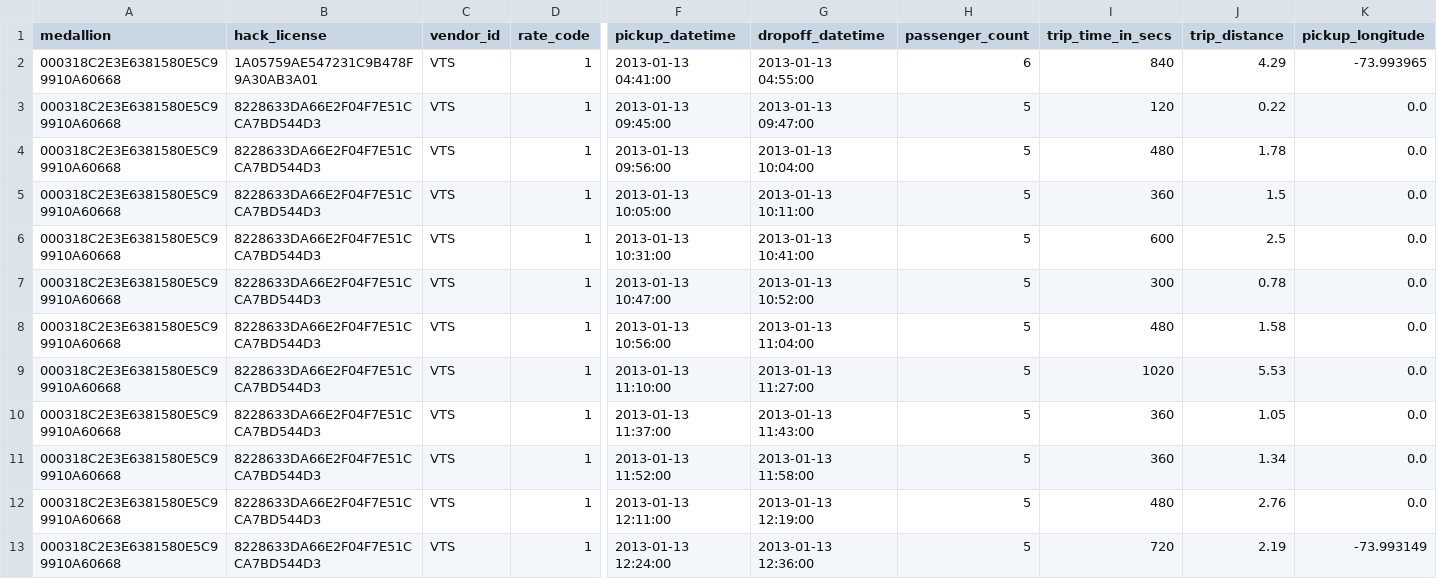
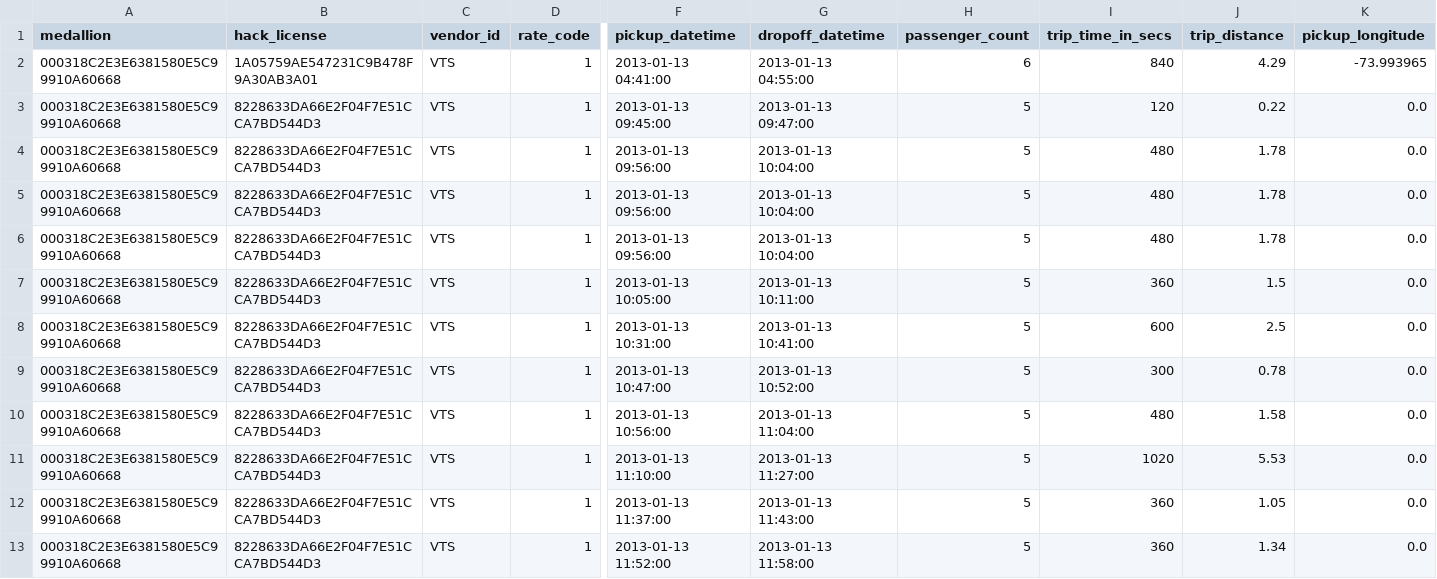
Before and after one commit to antaelite/Punctuation_Semantic, a CSV file: src/main/resources/sample_medaillon.csv (was src/main/resources/sample.csv), drawn as a sheet; only a part is shown, gaps mark what is left out; the shorter side is filled out with more unchanged rows; rows hold the shown columns only; the diff names each change by its address in the sheet, - before the commit and + after, or states it on an @@ line.

```diff
--- a/src/main/resources/sample.csv
+++ b/src/main/resources/sample_medaillon.csv
+row 5: 000318C2E3E6381580E5C99910A60668 | 8228633DA66E2F04F7E51CCA7BD544D3 | VTS | 1 | 2013-01-13 09:56:00 | 2013-01-13 10:04:00 | 5 | 480 | 1.78 | 0.0
+row 6: 000318C2E3E6381580E5C99910A60668 | 8228633DA66E2F04F7E51CCA7BD544D3 | VTS | 1 | 2013-01-13 09:56:00 | 2013-01-13 10:04:00 | 5 | 480 | 1.78 | 0.0
```
Also changed, not shown: 12 other files.
